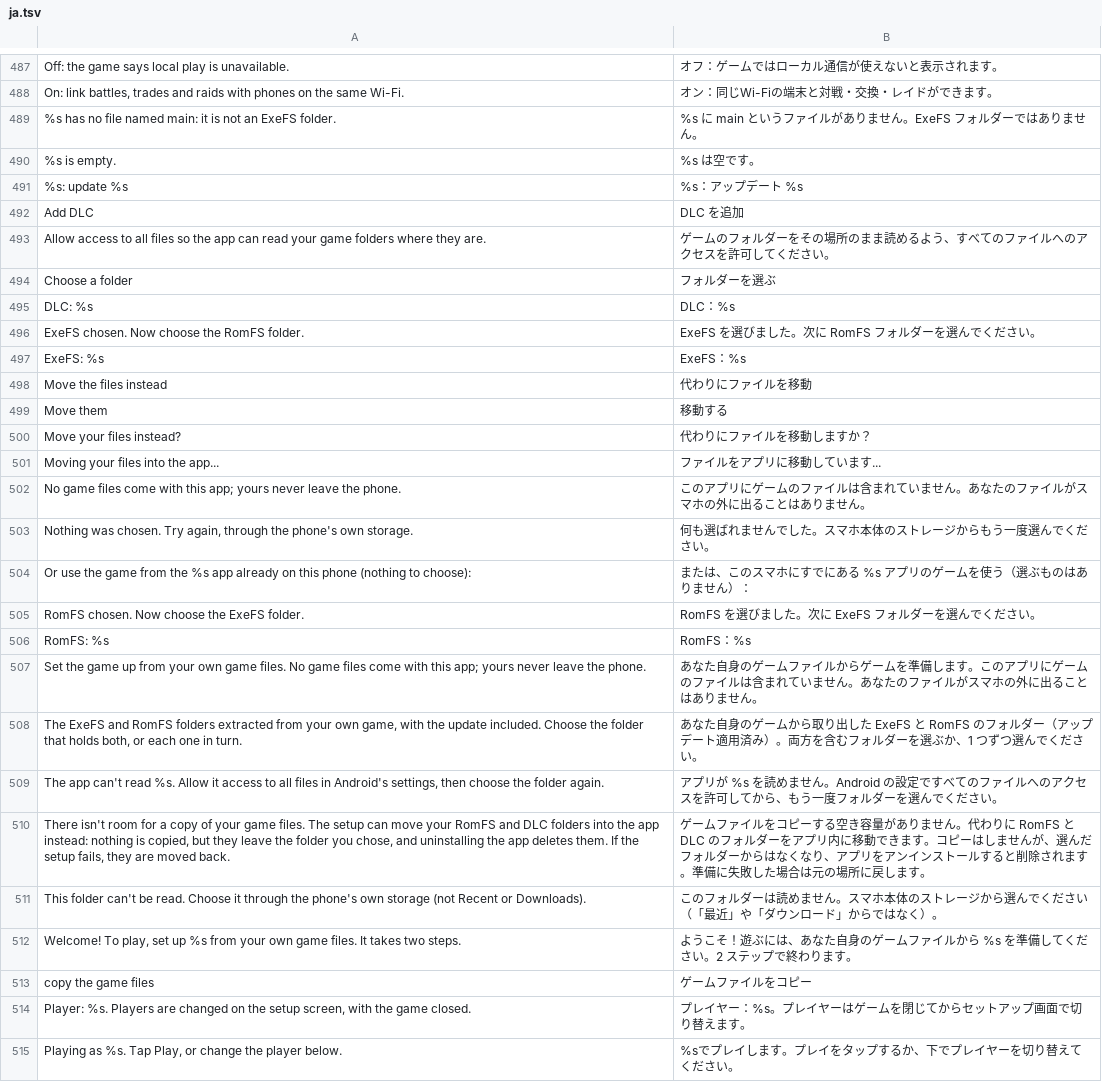
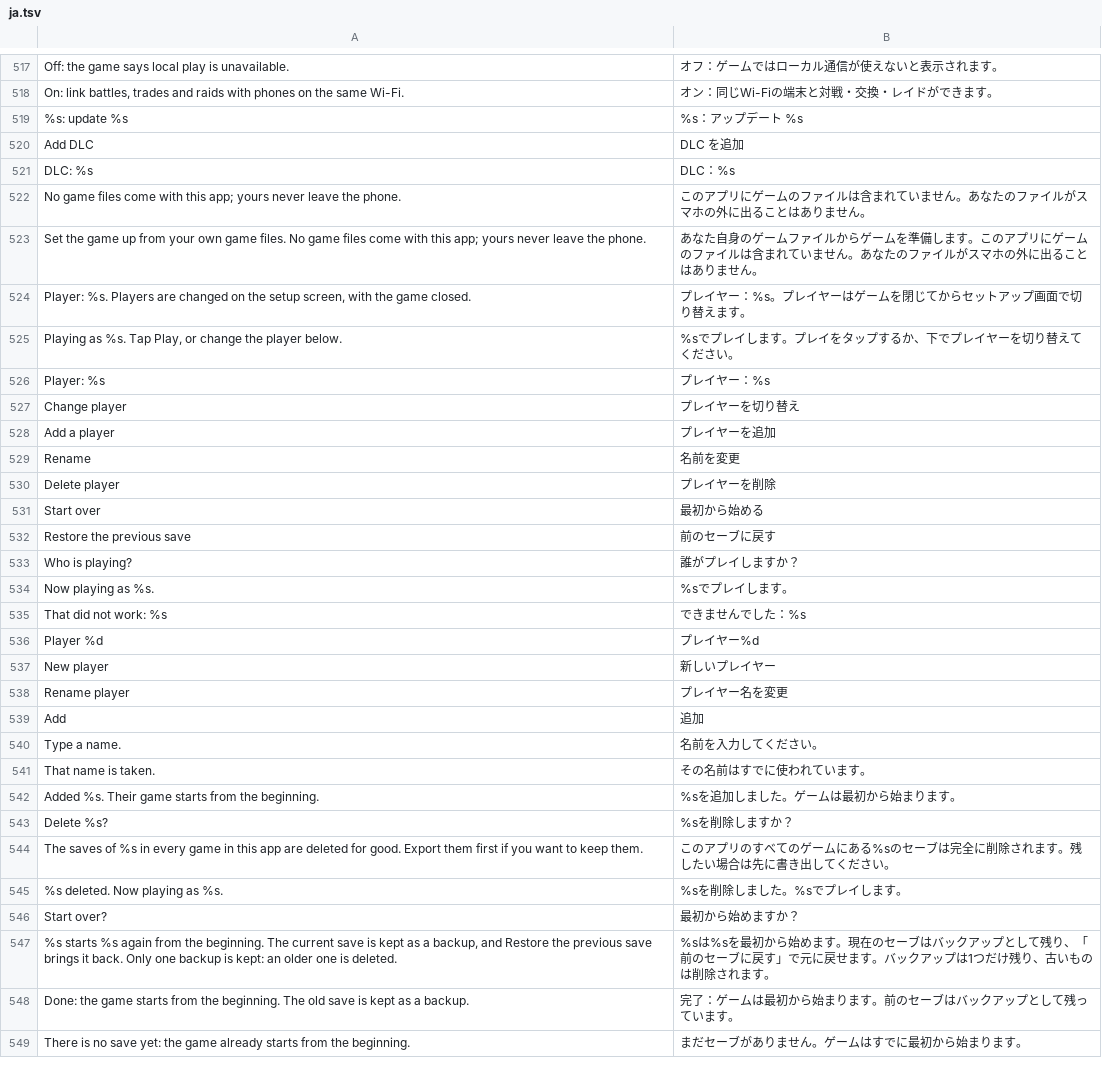
Before and after one commit to hulahupjingga/Arceus-Native-Android, a TSV file: dm/android/app/assets/lang/ja.tsv, drawn as a sheet; only a part is shown, gaps mark what is left out; the shorter side is filled out with more unchanged rows; the diff covers the shown part only.

Commit message:
Revert "Setup from extracted ExeFS and RomFS folders; no keys, no NSP / XCI"
This reverts commit 2fe3b8472cdcdc4814320309bf10033cac60f4dd.

```diff
--- a/dm/android/app/assets/lang/ja.tsv
+++ b/dm/android/app/assets/lang/ja.tsv
@@ -488,27 +518,7 @@ Off: the game says local play is unavailable.	オフ：ゲームではローカ
 On: link battles, trades and raids with phones on the same Wi-Fi.	オン：同じWi-Fiの端末と対戦・交換・レイドができます。
-%s has no file named main: it is not an ExeFS folder.	%s に main というファイルがありません。ExeFS フォルダーではありません。
-%s is empty.	%s は空です。
 %s: update %s	%s：アップデート %s
 Add DLC	DLC を追加
-Allow access to all files so the app can read your game folders where they are.	ゲームのフォルダーをその場所のまま読めるよう、すべてのファイルへのアクセスを許可してください。
-Choose a folder	フォルダーを選ぶ
 DLC: %s	DLC：%s
-ExeFS chosen. Now choose the RomFS folder.	ExeFS を選びました。次に RomFS フォルダーを選んでください。
-ExeFS: %s	ExeFS：%s
-Move the files instead	代わりにファイルを移動
-Move them	移動する
-Move your files instead?	代わりにファイルを移動しますか？
-Moving your files into the app...	ファイルをアプリに移動しています...
 No game files come with this app; yours never leave the phone.	このアプリにゲームのファイルは含まれていません。あなたのファイルがスマホの外に出ることはありません。
-Nothing was chosen. Try again, through the phone's own storage.	何も選ばれませんでした。スマホ本体のストレージからもう一度選んでください。
-Or use the game from the %s app already on this phone (nothing to choose):	または、このスマホにすでにある %s アプリのゲームを使う（選ぶものはありません）：
-RomFS chosen. Now choose the ExeFS folder.	RomFS を選びました。次に ExeFS フォルダーを選んでください。
-RomFS: %s	RomFS：%s
 Set the game up from your own game files. No game files come with this app; yours never leave the phone.	あなた自身のゲームファイルからゲームを準備します。このアプリにゲームのファイルは含まれていません。あなたのファイルがスマホの外に出ることはありません。
-The ExeFS and RomFS folders extracted from your own game, with the update included. Choose the folder that holds both, or each one in turn.	あなた自身のゲームから取り出した ExeFS と RomFS のフォルダー（アップデート適用済み）。両方を含むフォルダーを選ぶか、1 つずつ選んでください。
-The app can't read %s. Allow it access to all files in Android's settings, then choose the folder again.	アプリが %s を読めません。Android の設定ですべてのファイルへのアクセスを許可してから、もう一度フォルダーを選んでください。
-There isn't room for a copy of your game files. The setup can move your RomFS and DLC folders into the app instead: nothing is copied, but they leave the folder you chose, and uninstalling the app deletes them. If the setup fails, they are moved back.	ゲームファイルをコピーする空き容量がありません。代わりに RomFS と DLC のフォルダーをアプリ内に移動できます。コピーはしませんが、選んだフォルダーからはなくなり、アプリをアンインストールすると削除されます。準備に失敗した場合は元の場所に戻します。
-This folder can't be read. Choose it through the phone's own storage (not Recent or Downloads).	このフォルダーは読めません。スマホ本体のストレージから選んでください（「最近」や「ダウンロード」からではなく）。
-Welcome! To play, set up %s from your own game files. It takes two steps.	ようこそ！遊ぶには、あなた自身のゲームファイルから %s を準備してください。2 ステップで終わります。
-copy the game files	ゲームファイルをコピー
 Player: %s. Players are changed on the setup screen, with the game closed.	プレイヤー：%s。プレイヤーはゲームを閉じてからセットアップ画面で切り替えます。
```
Also changed, not shown: 30 added rows elsewhere in this file, dm/android/app/assets/lang/es.tsv, dm/android/app/assets/lang/fr.tsv, 12 other files.
